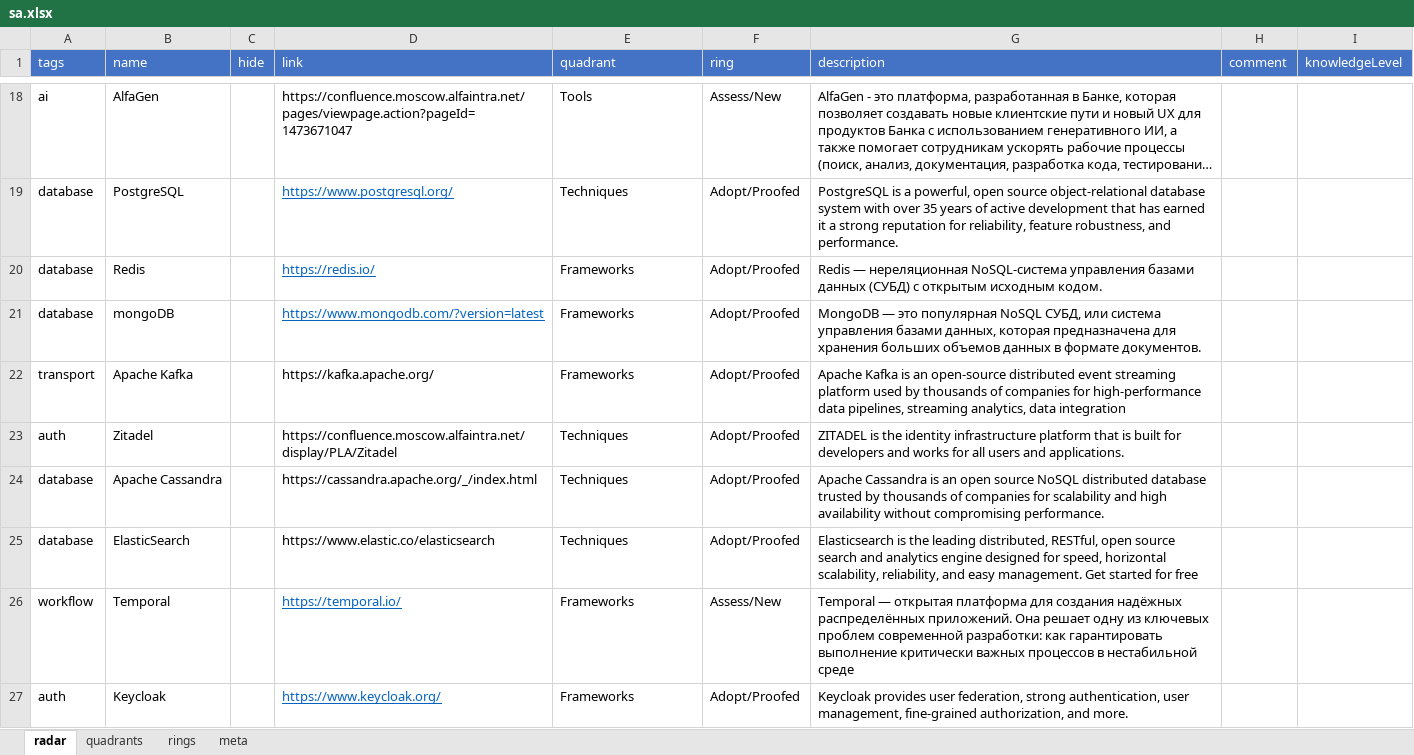
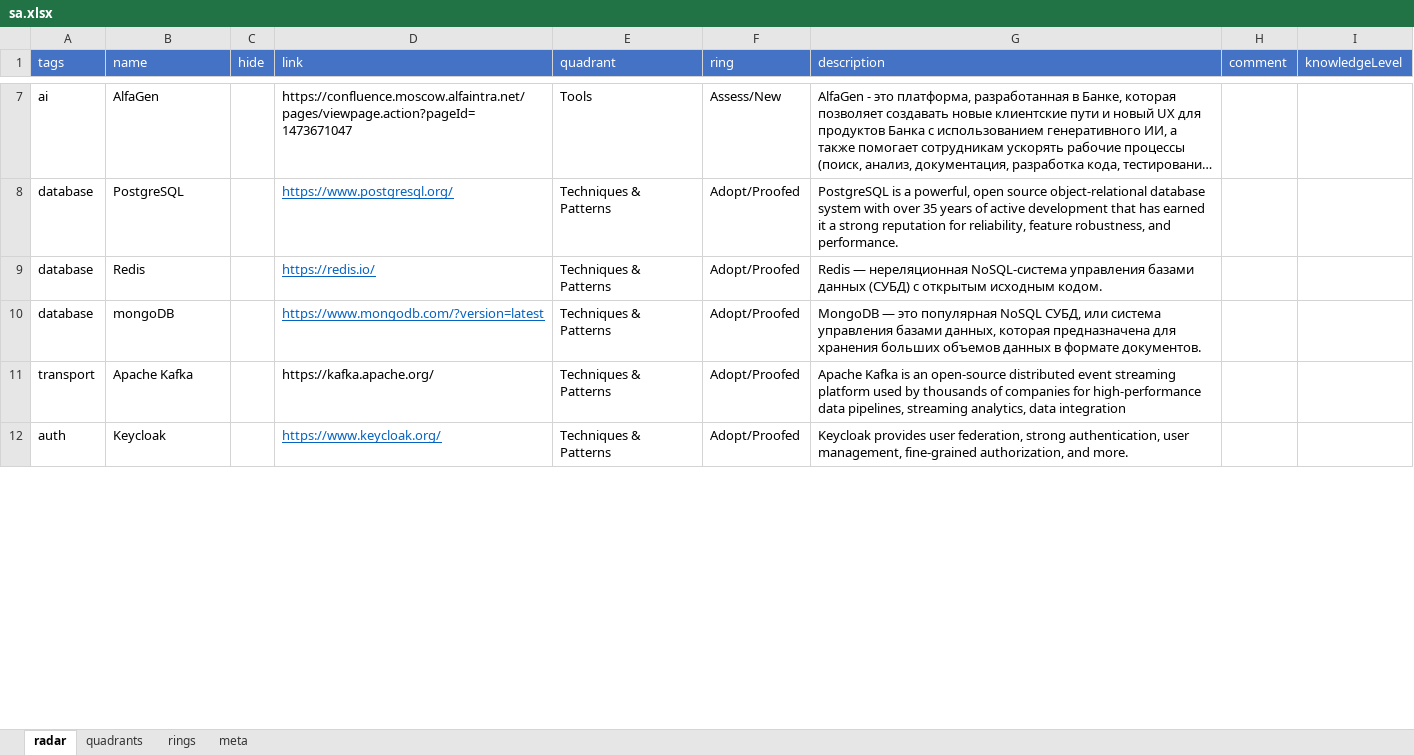
Before and after one commit to stswoon/tech-radar, an Excel workbook: public/raw-entry-data/b2c/sa.xlsx, sheet radar, drawn as a sheet; only a part is shown, gaps mark what is left out; long unchanged cells end in …; values as stored, in another font and other column widths than the file's, no borders; table styles not drawn; removed rows and columns are numbered as before the commit, all else as after; the diff covers the shown part only; the diff names each change by its address in the sheet, - before the commit and + after, or states it on an @@ line.

```diff
--- a/public/raw-entry-data/b2c/sa.xlsx (sheet radar)
+++ b/public/raw-entry-data/b2c/sa.xlsx (sheet radar)
-E8 (quadrant): Techniques
+E8 (quadrant): Techniques & Patterns
-E9:E11 (quadrant): Frameworks
+E9:E11 (quadrant): Techniques & Patterns
-row 23: auth | Zitadel |  | https://confluence.moscow.alfaintra.net/display/PLA/Zitadel | Techniques | Adopt/Proofed | ZITADEL is the identity infrastructure platform that is built for developers and works for all users and applications.
-row 24: database | Apache Cassandra |  | https://cassandra.apache.org/_/index.html | Techniques | Adopt/Proofed | Apache Cassandra is an open source NoSQL distributed database trusted by thousands of companies for scalability and high availability without compromising performance.
-row 25: database | ElasticSearch |  | https://www.elastic.co/elasticsearch | Techniques | Adopt/Proofed | Elasticsearch is the leading distributed, RESTful, open source search and analytics engine designed for speed, horizontal scalability, reliability, and easy management. Get started for free
-row 26: workflow | Temporal |  | https://temporal.io/ | Frameworks | Assess/New | Temporal — открытая платформа для создания надёжных распределённых приложений. Она решает одну из ключевых проблем современной разработки: как гарантировать выполнение критически важных процессов в нестабильной среде
-E12 (quadrant): Frameworks
+E12 (quadrant): Techniques & Patterns
```
Also changed, not shown: 9 added rows, 11 removed rows, 5 edited cells and cell formats elsewhere in this sheet, sheet quadrants, sheet rings, 3 other files.
